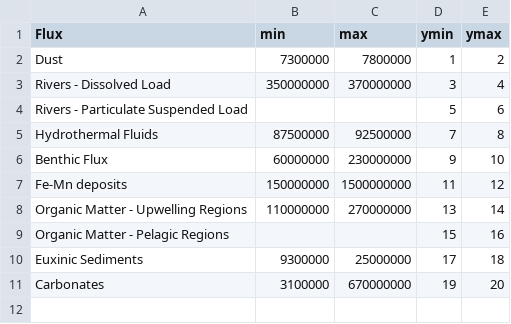
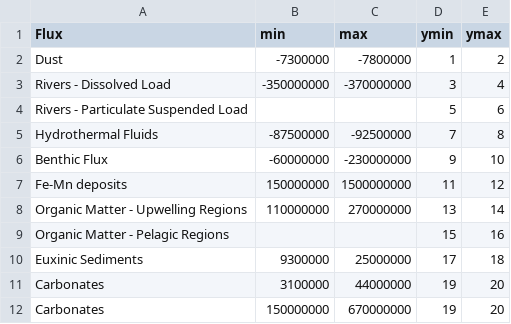
Before and after one commit to evabaransky/Propsectus, a CSV file: Flux_caltech_plot.csv, drawn as a sheet.

Commit message:
Updating_caltech
Doing caltech plot for fluxes on my computer. changed the destination.

```diff
--- a/Flux_caltech_plot.csv
+++ b/Flux_caltech_plot.csv
@@ -1,7 +1,7 @@
 Flux,min,max,ymin,ymax
-Dust,7300000,7800000,1,2
-Rivers - Dissolved Load,350000000,370000000,3,4
+Dust,-7300000,-7800000,1,2
+Rivers - Dissolved Load,-350000000,-370000000,3,4
 Rivers - Particulate Suspended Load,,,5,6
-Hydrothermal Fluids,87500000,92500000,7,8
-Benthic Flux,60000000,230000000,9,10
+Hydrothermal Fluids,-87500000,-92500000,7,8
+Benthic Flux,-60000000,-230000000,9,10
 Fe-Mn deposits,150000000,1500000000,11,12
@@ -10,2 +10,3 @@ Organic Matter - Pelagic Regions,,,15,16
 Euxinic Sediments,9300000,25000000,17,18
-Carbonates,3100000,670000000,19,20
+Carbonates,3100000,44000000,19,20
+Carbonates,150000000,670000000,19,20
```
Also changed, not shown: 1 other file.
